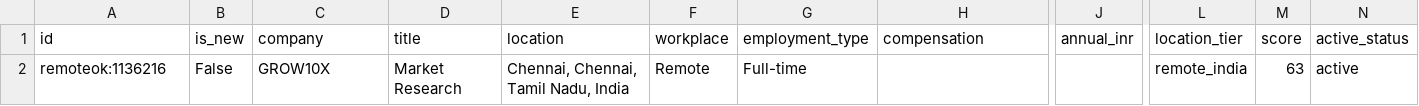
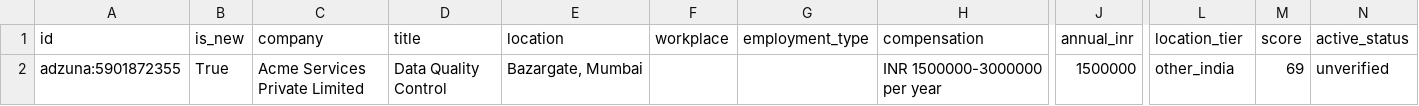
Before and after one commit to Akshit98/akshit-job-search-automation, a CSV file: output/jobs.csv, drawn as a sheet; only a part is shown, gaps mark what is left out; removed rows and columns are numbered as before the commit, all else as after; rows hold the shown columns only; the diff names each change by its address in the sheet, - before the commit and + after, or states it on an @@ line.

```diff
--- a/output/jobs.csv
+++ b/output/jobs.csv
-row 2: remoteok:1136216 | False | GROW10X | Market Research | Chennai, Chennai, Tamil Nadu, India | Remote | Full-time |  |  | remote_india | 63 | active
+row 2: adzuna:5901872355 | True | Acme Services Private Limited | Data Quality Control | Bazargate, Mumbai |  |  | INR 1500000-3000000 per year | 1500000 | other_india | 69 | unverified
```
Also changed, not shown: 3 other files.
